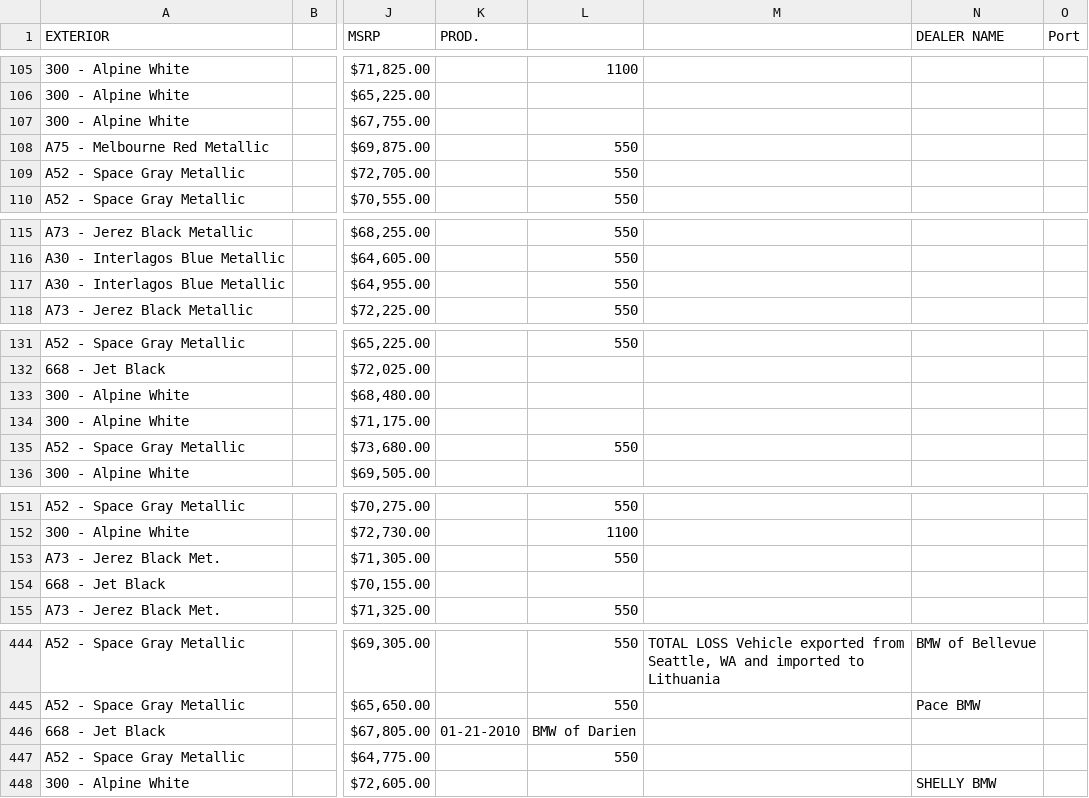
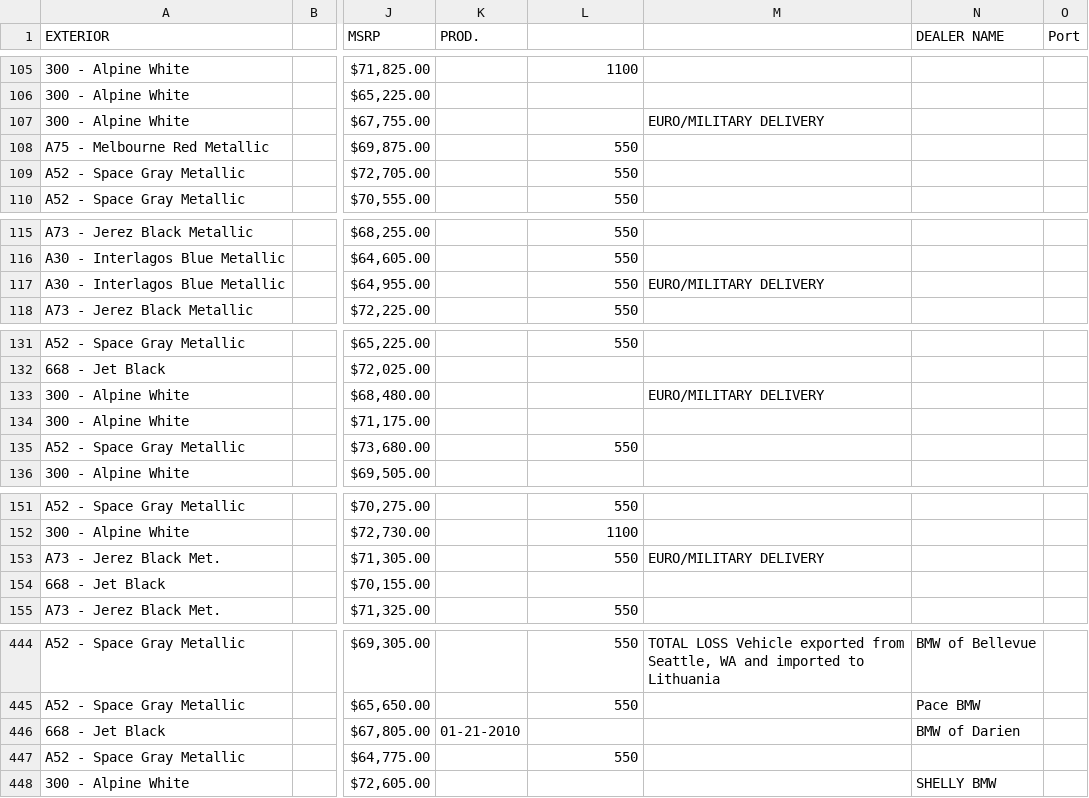
Before and after one commit to Sman19/Active-Website, a CSV file: 2010 E90 M3 Sedan.csv, drawn as a sheet; only a part is shown, gaps mark what is left out; the diff covers the shown part only; the diff names each change by its address in the sheet, - before the commit and + after, or states it on an @@ line.

```diff
--- a/2010 E90 M3 Sedan.csv
+++ b/2010 E90 M3 Sedan.csv
-M107: (empty)
+M107: EURO/MILITARY DELIVERY
-M117: (empty)
+M117: EURO/MILITARY DELIVERY
-M133: (empty)
+M133: EURO/MILITARY DELIVERY
-M153: (empty)
+M153: EURO/MILITARY DELIVERY
-L446: BMW of Darien
+L446: (empty)
-N446 (DEALER NAME): (empty)
+N446 (DEALER NAME): BMW of Darien
```
Also changed, not shown: 21 edited cells elsewhere in this file.
